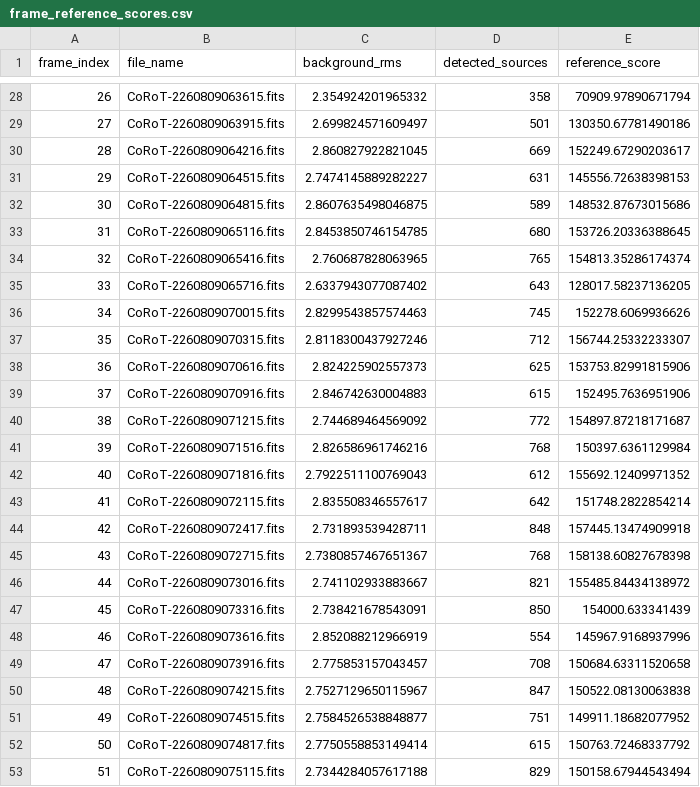
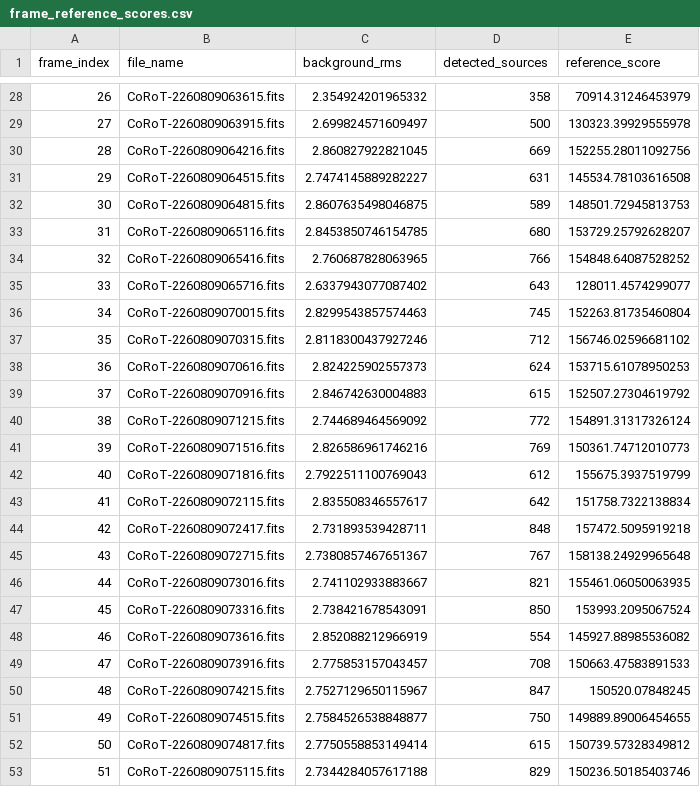
Before and after one commit to ahmedgir/Hack4dev, a CSV file: outputs/corot_2/2026-08-09/frame_reference_scores.csv, drawn as a sheet; only a part is shown, gaps mark what is left out; the diff covers the shown part only.

```diff
--- a/outputs/corot_2/2026-08-09/frame_reference_scores.csv
+++ b/outputs/corot_2/2026-08-09/frame_reference_scores.csv
@@ -28,26 +28,26 @@ frame_index,file_name,background_rms,detected_sources,reference_score
-26,CoRoT-2260809063615.fits,2.354924201965332,358,70909.97890671794
-27,CoRoT-2260809063915.fits,2.699824571609497,501,130350.67781490186
-28,CoRoT-2260809064216.fits,2.860827922821045,669,152249.67290203617
-29,CoRoT-2260809064515.fits,2.7474145889282227,631,145556.72638398153
-30,CoRoT-2260809064815.fits,2.8607635498046875,589,148532.87673015686
-31,CoRoT-2260809065116.fits,2.8453850746154785,680,153726.20336388645
-32,CoRoT-2260809065416.fits,2.760687828063965,765,154813.35286174374
-33,CoRoT-2260809065716.fits,2.6337943077087402,643,128017.58237136205
-34,CoRoT-2260809070015.fits,2.8299543857574463,745,152278.6069936626
-35,CoRoT-2260809070315.fits,2.8118300437927246,712,156744.25332233307
-36,CoRoT-2260809070616.fits,2.824225902557373,625,153753.82991815906
-37,CoRoT-2260809070916.fits,2.846742630004883,615,152495.7636951906
-38,CoRoT-2260809071215.fits,2.744689464569092,772,154897.87218171687
-39,CoRoT-2260809071516.fits,2.826586961746216,768,150397.6361129984
-40,CoRoT-2260809071816.fits,2.7922511100769043,612,155692.12409971352
-41,CoRoT-2260809072115.fits,2.835508346557617,642,151748.2822854214
-42,CoRoT-2260809072417.fits,2.731893539428711,848,157445.13474909918
-43,CoRoT-2260809072715.fits,2.7380857467651367,768,158138.60827678398
-44,CoRoT-2260809073016.fits,2.741102933883667,821,155485.84434138972
-45,CoRoT-2260809073316.fits,2.738421678543091,850,154000.633341439
-46,CoRoT-2260809073616.fits,2.852088212966919,554,145967.9168937996
-47,CoRoT-2260809073916.fits,2.775853157043457,708,150684.63311520658
-48,CoRoT-2260809074215.fits,2.7527129650115967,847,150522.08130063838
-49,CoRoT-2260809074515.fits,2.7584526538848877,751,149911.18682077952
-50,CoRoT-2260809074817.fits,2.7750558853149414,615,150763.72468337792
-51,CoRoT-2260809075115.fits,2.7344284057617188,829,150158.67944543494
+26,CoRoT-2260809063615.fits,2.354924201965332,358,70914.31246453979
+27,CoRoT-2260809063915.fits,2.699824571609497,500,130323.39929555978
+28,CoRoT-2260809064216.fits,2.860827922821045,669,152255.28011092756
+29,CoRoT-2260809064515.fits,2.7474145889282227,631,145534.78103616508
+30,CoRoT-2260809064815.fits,2.8607635498046875,589,148501.72945813753
+31,CoRoT-2260809065116.fits,2.8453850746154785,680,153729.25792628207
+32,CoRoT-2260809065416.fits,2.760687828063965,766,154848.64087528252
+33,CoRoT-2260809065716.fits,2.6337943077087402,643,128011.4574299077
+34,CoRoT-2260809070015.fits,2.8299543857574463,745,152263.81735460804
+35,CoRoT-2260809070315.fits,2.8118300437927246,712,156746.02596681102
+36,CoRoT-2260809070616.fits,2.824225902557373,624,153715.61078950253
+37,CoRoT-2260809070916.fits,2.846742630004883,615,152507.27304619792
+38,CoRoT-2260809071215.fits,2.744689464569092,772,154891.31317326124
+39,CoRoT-2260809071516.fits,2.826586961746216,769,150361.74712010773
+40,CoRoT-2260809071816.fits,2.7922511100769043,612,155675.3937519799
+41,CoRoT-2260809072115.fits,2.835508346557617,642,151758.7322138834
+42,CoRoT-2260809072417.fits,2.731893539428711,848,157472.5095919218
+43,CoRoT-2260809072715.fits,2.7380857467651367,767,158138.24929965648
+44,CoRoT-2260809073016.fits,2.741102933883667,821,155461.06050063935
+45,CoRoT-2260809073316.fits,2.738421678543091,850,153993.2095067524
+46,CoRoT-2260809073616.fits,2.852088212966919,554,145927.88985536082
+47,CoRoT-2260809073916.fits,2.775853157043457,708,150663.47583891533
+48,CoRoT-2260809074215.fits,2.7527129650115967,847,150520.07848245
+49,CoRoT-2260809074515.fits,2.7584526538848877,750,149889.89006454655
+50,CoRoT-2260809074817.fits,2.7750558853149414,615,150739.57328349812
+51,CoRoT-2260809075115.fits,2.7344284057617188,829,150236.50185403746
```
Also changed, not shown: 79 edited cells elsewhere in this file, outputs/corot_2/2026-08-09/comparison_stars.csv, outputs/corot_2/2026-08-09/photometry.csv.
